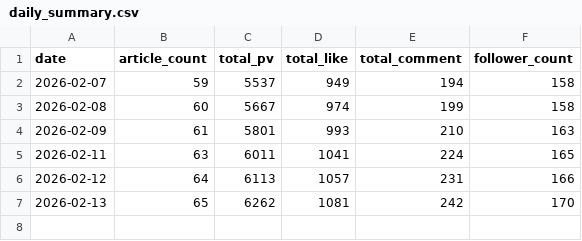
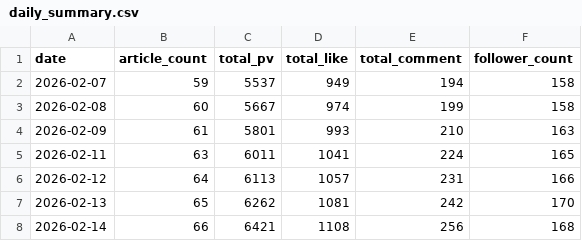
Before and after one commit to hasyamo/note-stats-tracker, a CSV file: data/daily_summary.csv, drawn as a sheet; the diff names each change by its address in the sheet, - before the commit and + after, or states it on an @@ line.

```diff
--- a/data/daily_summary.csv
+++ b/data/daily_summary.csv
+row 8: 2026-02-14 | 66 | 6421 | 1108 | 256 | 168
```
Also changed, not shown: 2 other files.
